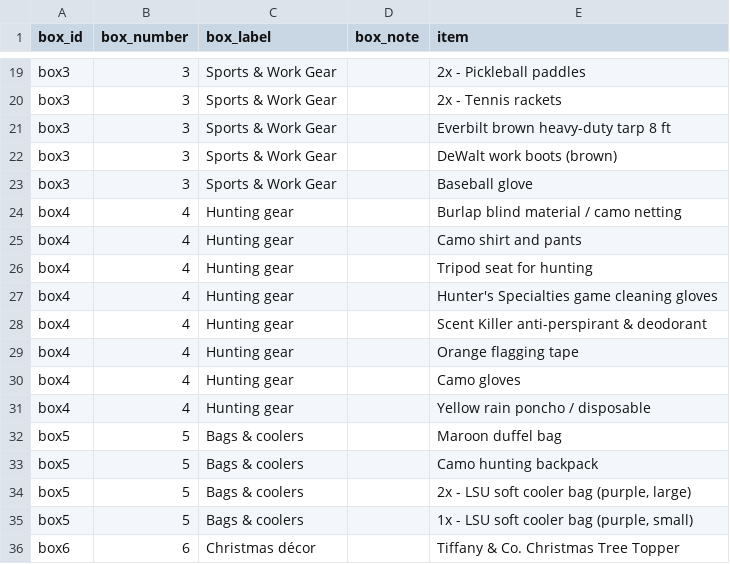
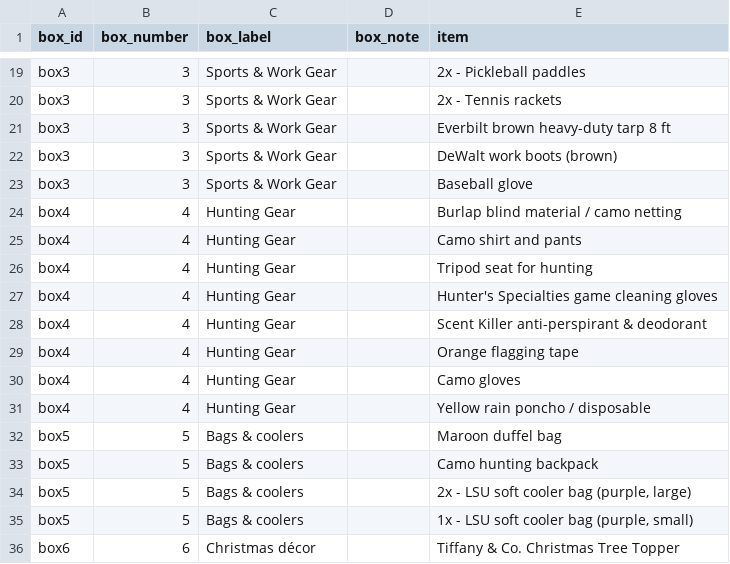
Before and after one commit to TimToolman/TimMooreDotNet, a CSV file: data/garage-boxes.csv, drawn as a sheet; only a part is shown, gaps mark what is left out.

Commit message:
Update garage boxes CSV

```diff
--- a/data/garage-boxes.csv
+++ b/data/garage-boxes.csv
@@ -23,10 +23,10 @@ box3,3,Sports & Work Gear,,DeWalt work boots (brown)
 box3,3,Sports & Work Gear,,Baseball glove
-box4,4,Hunting gear,,Burlap blind material / camo netting
-box4,4,Hunting gear,,Camo shirt and pants
-box4,4,Hunting gear,,Tripod seat for hunting
-box4,4,Hunting gear,,Hunter's Specialties game cleaning gloves
-box4,4,Hunting gear,,Scent Killer anti-perspirant & deodorant
-box4,4,Hunting gear,,Orange flagging tape
-box4,4,Hunting gear,,Camo gloves
-box4,4,Hunting gear,,Yellow rain poncho / disposable
+box4,4,Hunting Gear,,Burlap blind material / camo netting
+box4,4,Hunting Gear,,Camo shirt and pants
+box4,4,Hunting Gear,,Tripod seat for hunting
+box4,4,Hunting Gear,,Hunter's Specialties game cleaning gloves
+box4,4,Hunting Gear,,Scent Killer anti-perspirant & deodorant
+box4,4,Hunting Gear,,Orange flagging tape
+box4,4,Hunting Gear,,Camo gloves
+box4,4,Hunting Gear,,Yellow rain poncho / disposable
 box5,5,Bags & coolers,,Maroon duffel bag
```
